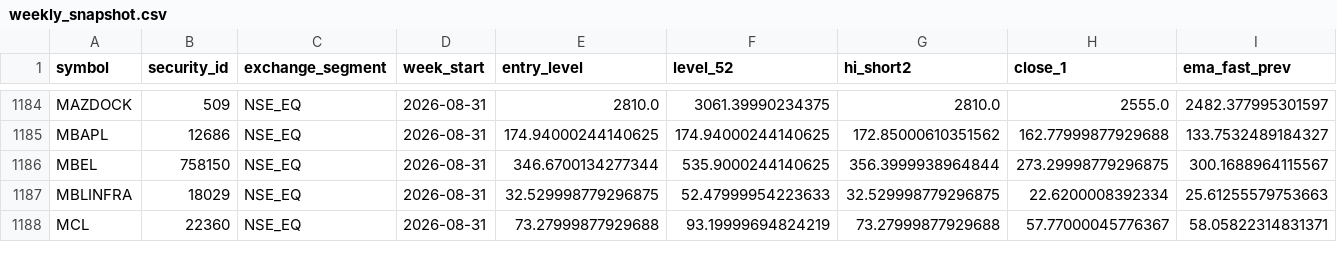
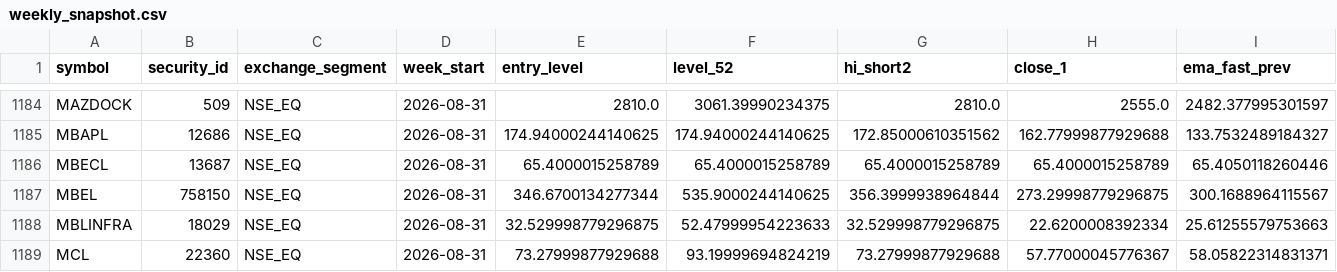
Before and after one commit to atikhalde/weekly, a CSV file: weekly_snapshot.csv, drawn as a sheet; only a part is shown, gaps mark what is left out; rows hold the shown columns only; the diff names each change by its address in the sheet, - before the commit and + after, or states it on an @@ line.

```diff
--- a/weekly_snapshot.csv
+++ b/weekly_snapshot.csv
+row 1186: MBECL | 13687 | NSE_EQ | 2026-08-31 | 65.4000015258789 | 65.4000015258789 | 65.4000015258789 | 65.4000015258789 | 65.4050118260446
```
Also changed, not shown: mcap.csv, universe.csv.
